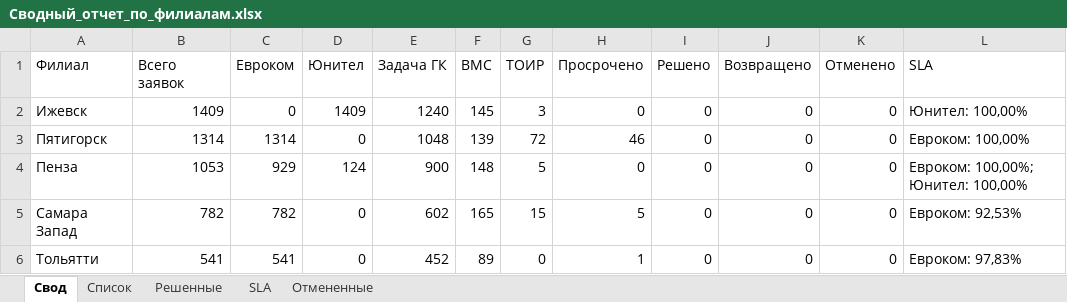
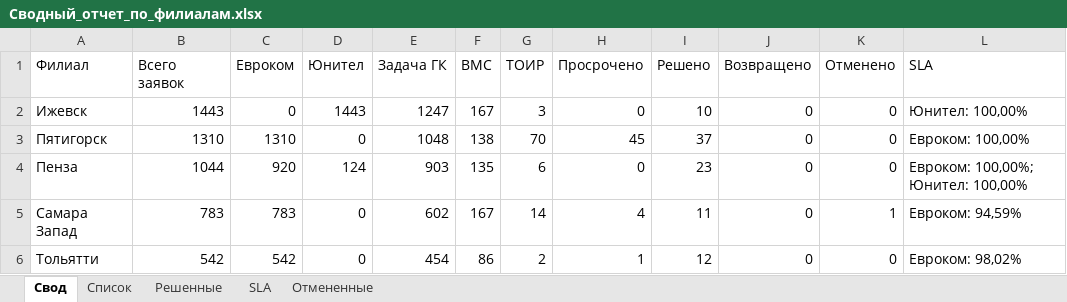
Before and after one commit to ssaa58/Maps, an Excel workbook: Сводный_отчет_по_филиалам.xlsx, sheet Свод, drawn as a sheet; only a part is shown; values as stored, in another font and other column widths than the file's, no borders; the diff covers the shown part only; the diff names each change by its address in the sheet, - before the commit and + after, or states it on an @@ line.

```diff
--- a/Сводный_отчет_по_филиалам.xlsx (sheet Свод)
+++ b/Сводный_отчет_по_филиалам.xlsx (sheet Свод)
-B2 (Всего заявок): 1409
+B2 (Всего заявок): 1443
-D2 (Юнител): 1409
+D2 (Юнител): 1443
-E2 (Задача ГК): 1240
+E2 (Задача ГК): 1247
-F2 (BMC): 145
+F2 (BMC): 167
-I2 (Решено): 0
+I2 (Решено): 10
-B3 (Всего заявок): 1314
+B3 (Всего заявок): 1310
-C3 (Евроком): 1314
+C3 (Евроком): 1310
-F3 (BMC): 139
+F3 (BMC): 138
-G3 (ТОИР): 72
+G3 (ТОИР): 70
-H3 (Просрочено): 46
+H3 (Просрочено): 45
-I3 (Решено): 0
+I3 (Решено): 37
-B4 (Всего заявок): 1053
+B4 (Всего заявок): 1044
-C4 (Евроком): 929
+C4 (Евроком): 920
-E4 (Задача ГК): 900
+E4 (Задача ГК): 903
-F4 (BMC): 148
+F4 (BMC): 135
-G4 (ТОИР): 5
+G4 (ТОИР): 6
-I4 (Решено): 0
+I4 (Решено): 23
-B5 (Всего заявок): 782
+B5 (Всего заявок): 783
-C5 (Евроком): 782
+C5 (Евроком): 783
-F5 (BMC): 165
+F5 (BMC): 167
-G5 (ТОИР): 15
+G5 (ТОИР): 14
-H5 (Просрочено): 5
+H5 (Просрочено): 4
-I5 (Решено): 0
+I5 (Решено): 11
-K5 (Отменено): 0
+K5 (Отменено): 1
-L5 (SLA): Евроком: 92,53%
+L5 (SLA): Евроком: 94,59%
-B6 (Всего заявок): 541
+B6 (Всего заявок): 542
-C6 (Евроком): 541
+C6 (Евроком): 542
-E6 (Задача ГК): 452
+E6 (Задача ГК): 454
-F6 (BMC): 89
+F6 (BMC): 86
-G6 (ТОИР): 0
+G6 (ТОИР): 2
-I6 (Решено): 0
+I6 (Решено): 12
-L6 (SLA): Евроком: 97,83%
+L6 (SLA): Евроком: 98,02%
```
Also changed, not shown: 20 edited cells elsewhere in this sheet, sheet Решенные, sheet Список, sheet Отмененные, sheet SLA.
